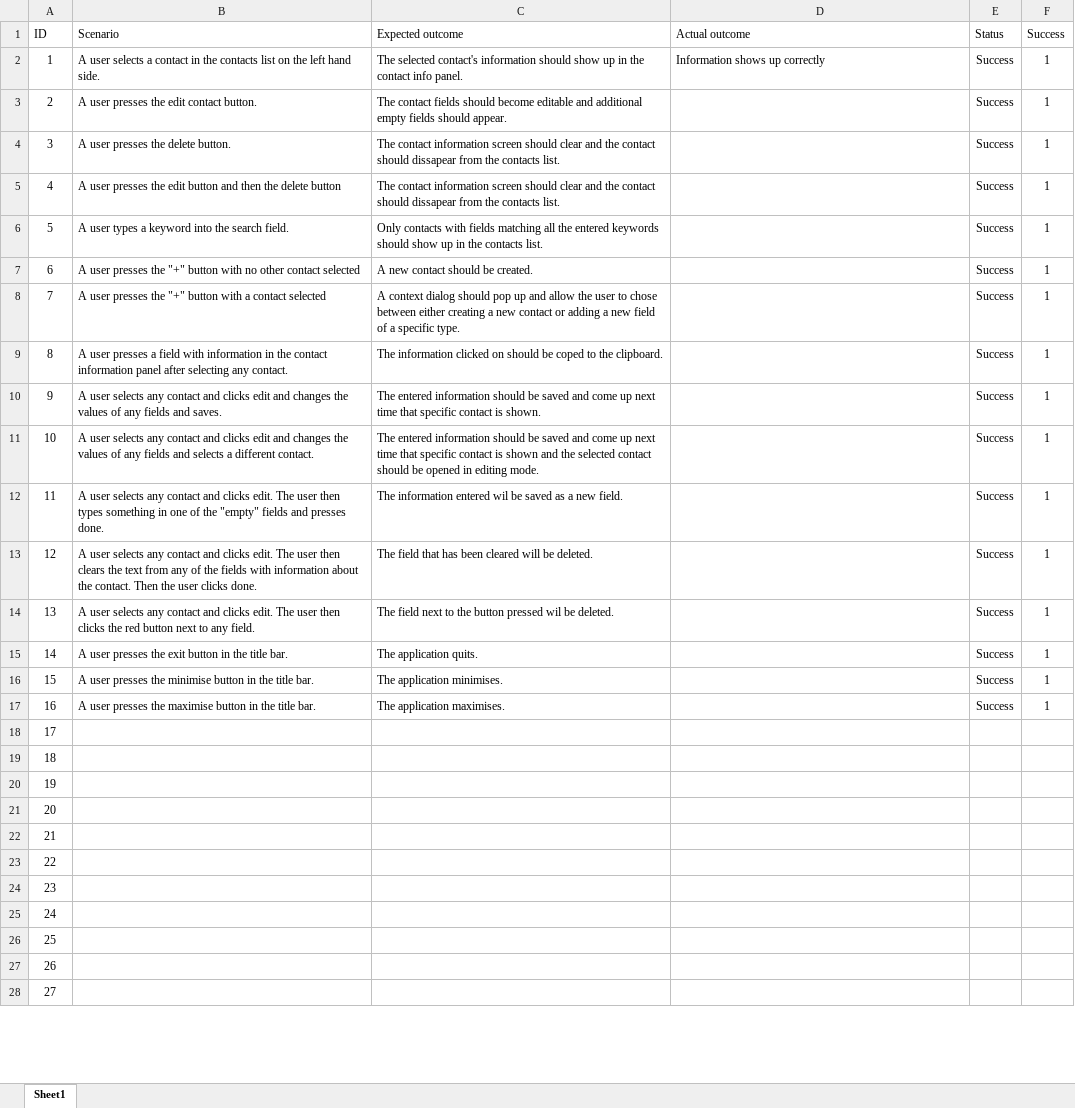
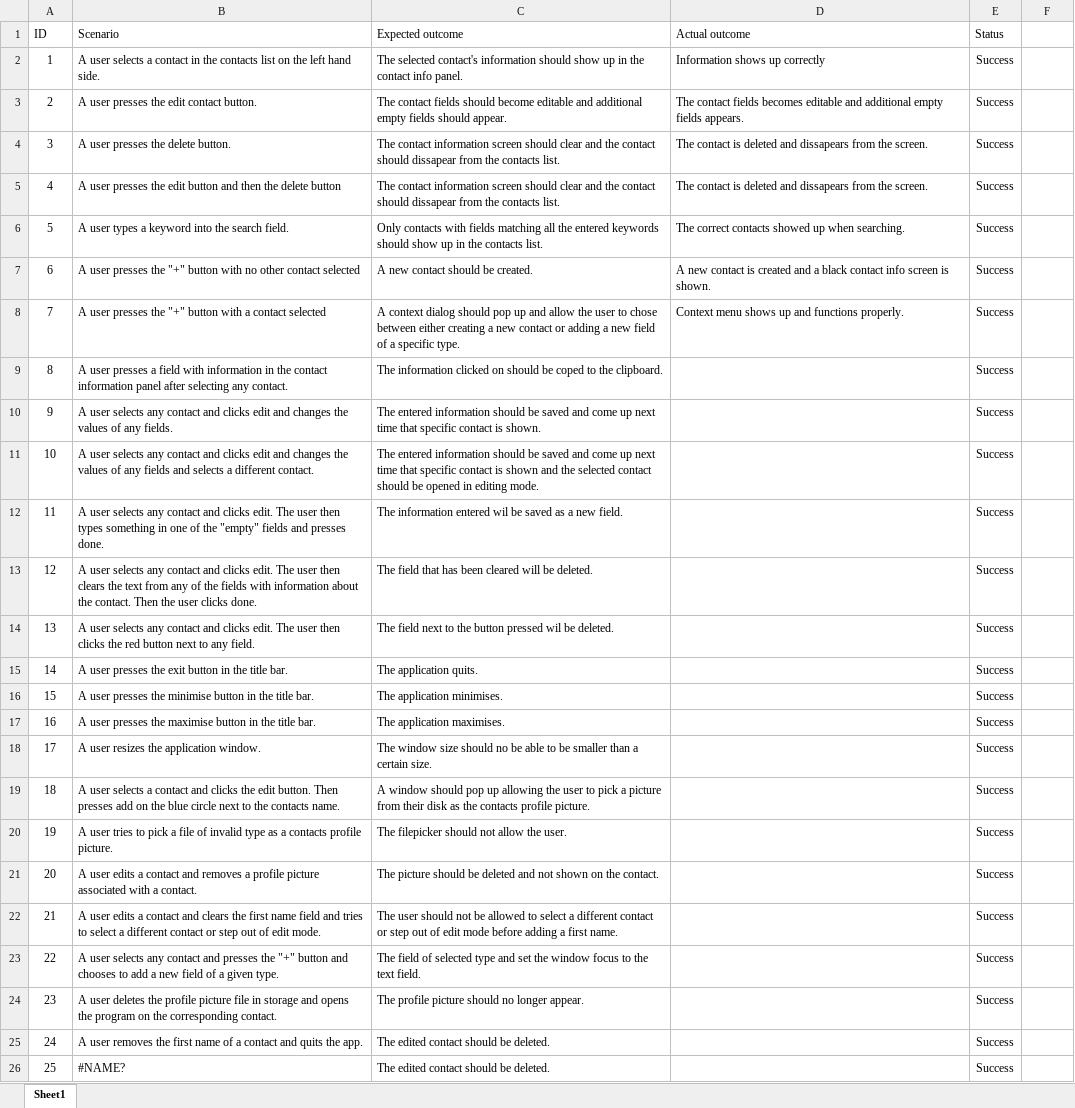
Before and after one commit to rhmoeller/Contacts, an Excel workbook: doc/test-plan.xlsx, sheet Sheet1, drawn as a sheet; only a part is shown; values as stored, in another font and other column widths than the file's, no borders; conditional formats and table styles not drawn; the diff covers the shown part only; the diff names each change by its address in the sheet, - before the commit and + after, or states it on an @@ line.

```diff
--- a/doc/test-plan.xlsx (sheet Sheet1)
+++ b/doc/test-plan.xlsx (sheet Sheet1)
-F1: Success
+F1: (empty)
-F2:F17: 1
+F2:F17: (empty)
-D3 (Actual outcome): (empty)
+D3 (Actual outcome): The contact fields becomes editable and additional empty fields appears.
-D4:D5 (Actual outcome): (empty)
+D4:D5 (Actual outcome): The contact is deleted and dissapears from the screen.
-D6 (Actual outcome): (empty)
+D6 (Actual outcome): The correct contacts showed up when searching.
-D7 (Actual outcome): (empty)
+D7 (Actual outcome): A new contact is created and a black contact info screen is shown.
-D8 (Actual outcome): (empty)
+D8 (Actual outcome): Context menu shows up and functions properly.
-B10 (Scenario): …of any fields and saves.
+B10 (Scenario): …of any fields.
-B18 (Scenario): (empty)
+B18 (Scenario): A user resizes the application window.
-C18 (Expected outcome): (empty)
+C18 (Expected outcome): The window size should no be able to be smaller than a certain size.
-E18:E26 (Status): (empty)
+E18:E26 (Status): Success
-B19 (Scenario): (empty)
+B19 (Scenario): A user selects a contact and clicks the edit button. Then presses add on the blue circle next to the contacts name.
-C19 (Expected outcome): (empty)
+C19 (Expected outcome): A window should pop up allowing the user to pick a picture from their disk as the contacts profile picture.
-B20 (Scenario): (empty)
+B20 (Scenario): A user tries to pick a file of invalid type as a contacts profile picture.
-C20 (Expected outcome): (empty)
+C20 (Expected outcome): The filepicker should not allow the user.
-B21 (Scenario): (empty)
+B21 (Scenario): A user edits a contact and removes a profile picture associated with a contact.
-C21 (Expected outcome): (empty)
+C21 (Expected outcome): The picture should be deleted and not shown on the contact.
-B22 (Scenario): (empty)
+B22 (Scenario): A user edits a contact and clears the first name field and tries to select a different contact or step out of edit mode.
-C22 (Expected outcome): (empty)
+C22 (Expected outcome): The user should not be allowed to select a different contact or step out of edit mode before adding a first name.
-B23 (Scenario): (empty)
+B23 (Scenario): A user selects any contact and presses the "+" button and chooses to add a new field of a given type.
-C23 (Expected outcome): (empty)
+C23 (Expected outcome): The field of selected type and set the window focus to the text field.
-B24 (Scenario): (empty)
+B24 (Scenario): A user deletes the profile picture file in storage and opens the program on the corresponding contact.
-C24 (Expected outcome): (empty)
+C24 (Expected outcome): The profile picture should no longer appear.
-B25 (Scenario): (empty)
+B25 (Scenario): A user removes the first name of a contact and quits the app.
-C25:C26 (Expected outcome): (empty)
+C25:C26 (Expected outcome): The edited contact should be deleted.
-B26 (Scenario): (empty)
+B26 (Scenario): #NAME?
-row 27: 26
-row 28: 27
```
Also changed, not shown: 106 removed rows elsewhere in this sheet, hidden cells, 9 other files.
